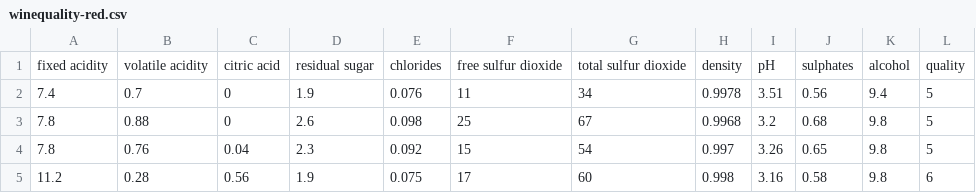
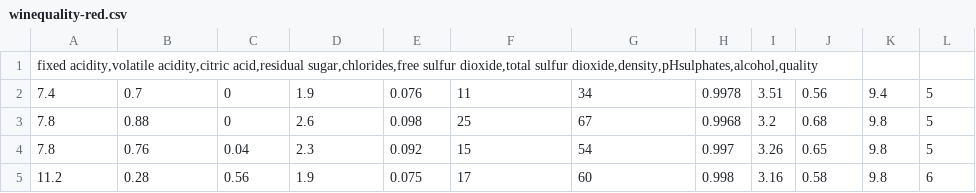
Before and after one commit to jclavijomartinez/sistemasOperativos2330, a CSV file: winequality-red.csv, drawn as a sheet; only a part is shown.

Commit message:
Update winequality-red.csv

```diff
--- a/winequality-red.csv
+++ b/winequality-red.csv
@@ -1,2 +1,2 @@
-fixed acidity;volatile acidity;citric acid;residual sugar;chlorides;free sulfur dioxide;total sulfur dioxide;density;pH;sulphates;alcohol;quality
+fixed acidity,volatile acidity,citric acid,residual sugar,chlorides,free sulfur dioxide,total sulfur dioxide,density,pHsulphates,alcohol,quality
 7.4;0.7;0;1.9;0.076;11;34;0.9978;3.51;0.56;9.4;5
```
